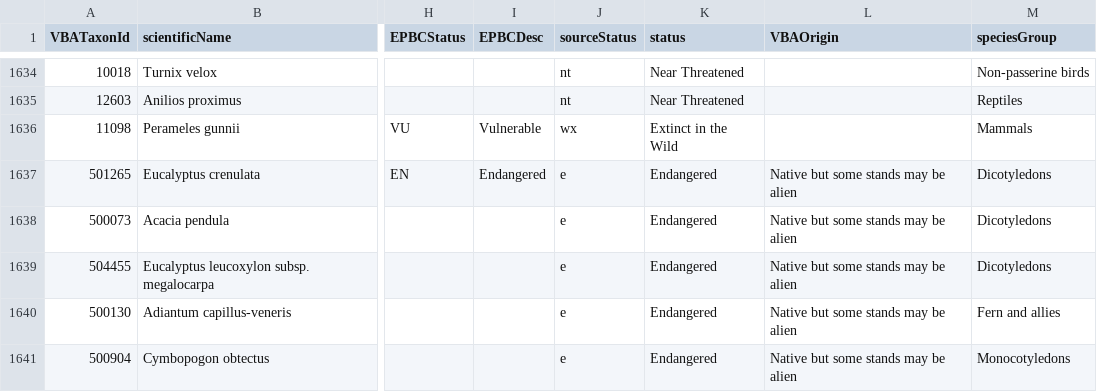
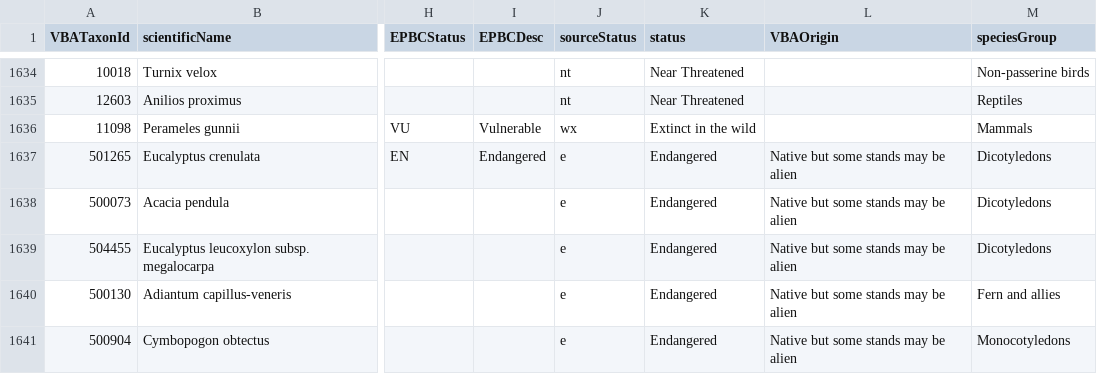
Before and after one commit to AtlasOfLivingAustralia/authoritative-lists, a CSV file: current-lists/conservation-lists/VIC-conservation.csv, drawn as a sheet; only a part is shown, gaps mark what is left out; the diff names each change by its address in the sheet, - before the commit and + after, or states it on an @@ line.

Commit message:
change capitalisation on a status

```diff
--- a/current-lists/conservation-lists/VIC-conservation.csv
+++ b/current-lists/conservation-lists/VIC-conservation.csv
-K1636 (status): Extinct in the Wild
+K1636 (status): Extinct in the wild
```
